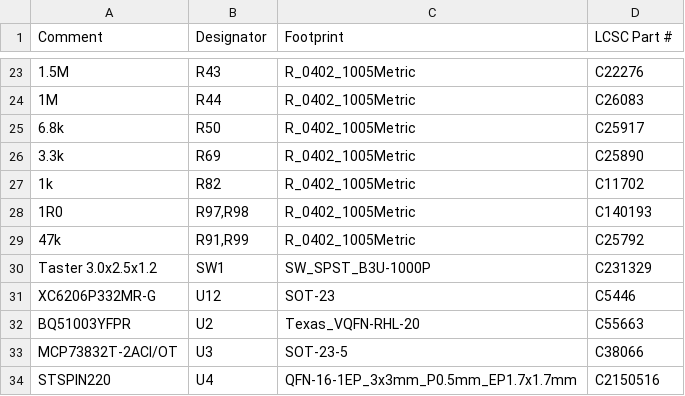
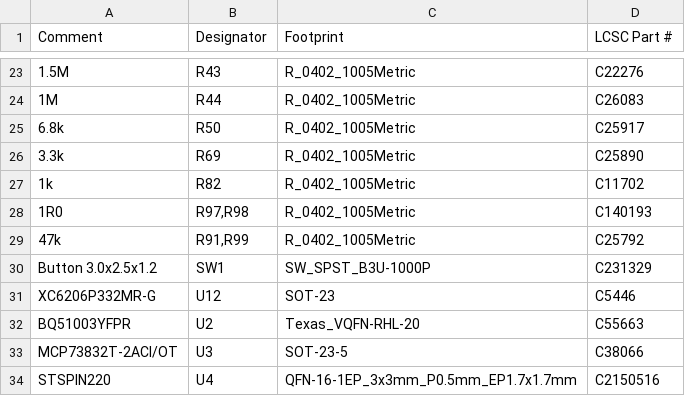
Before and after one commit to HenrySchwerdt/OpenPatch, a CSV file: electronics/fab/jlcpcb/BOM-jlcpcb.csv, drawn as a sheet; only a part is shown, gaps mark what is left out; the diff names each change by its address in the sheet, - before the commit and + after, or states it on an @@ line.

```diff
--- a/electronics/fab/jlcpcb/BOM-jlcpcb.csv
+++ b/electronics/fab/jlcpcb/BOM-jlcpcb.csv
-A30 (Comment): Taster 3.0x2.5x1.2
+A30 (Comment): Button 3.0x2.5x1.2
```
Also changed, not shown: electronics/bom.csv, electronics/fab/NOT-ASSEMBLED.csv, 50 other files.
